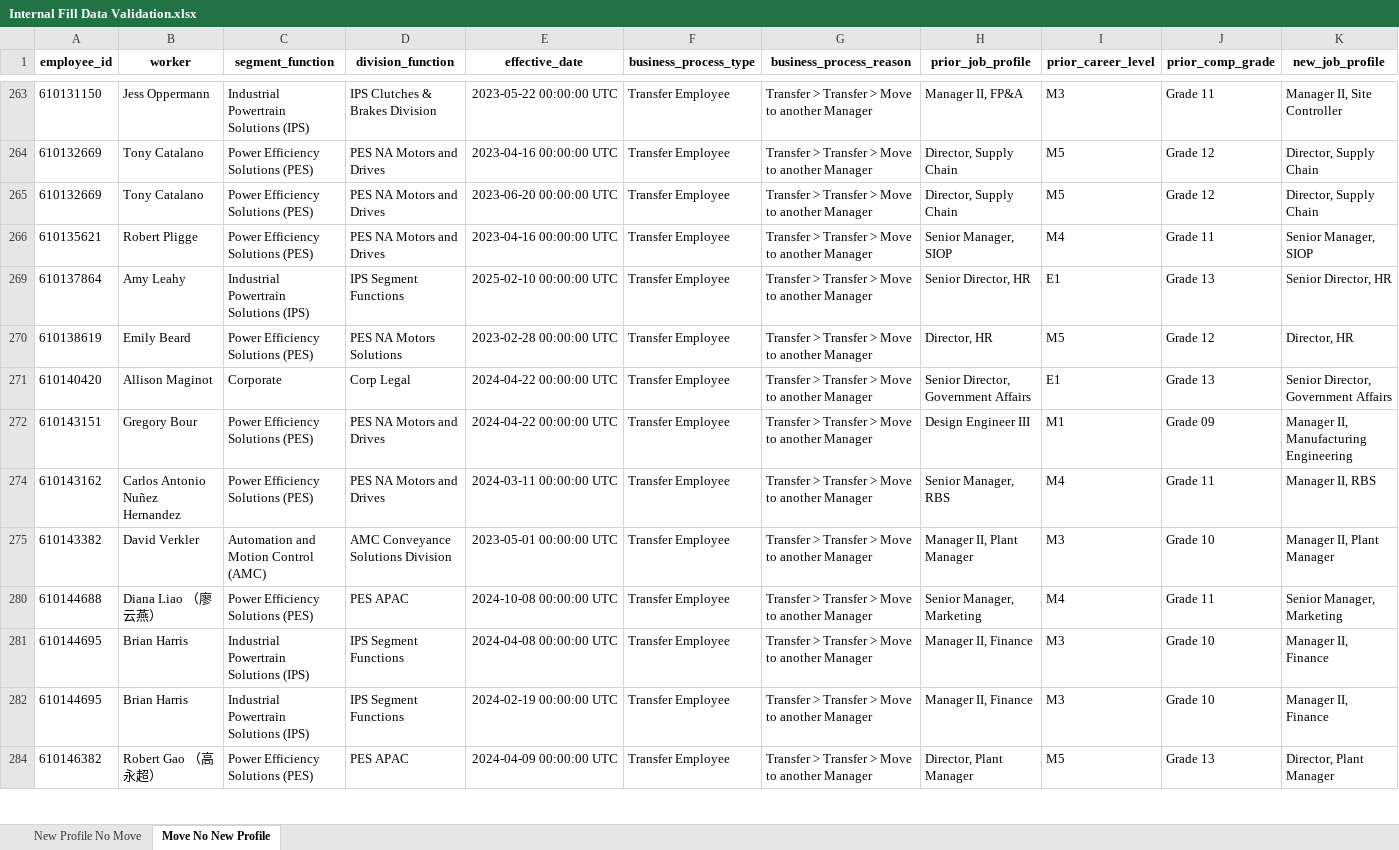
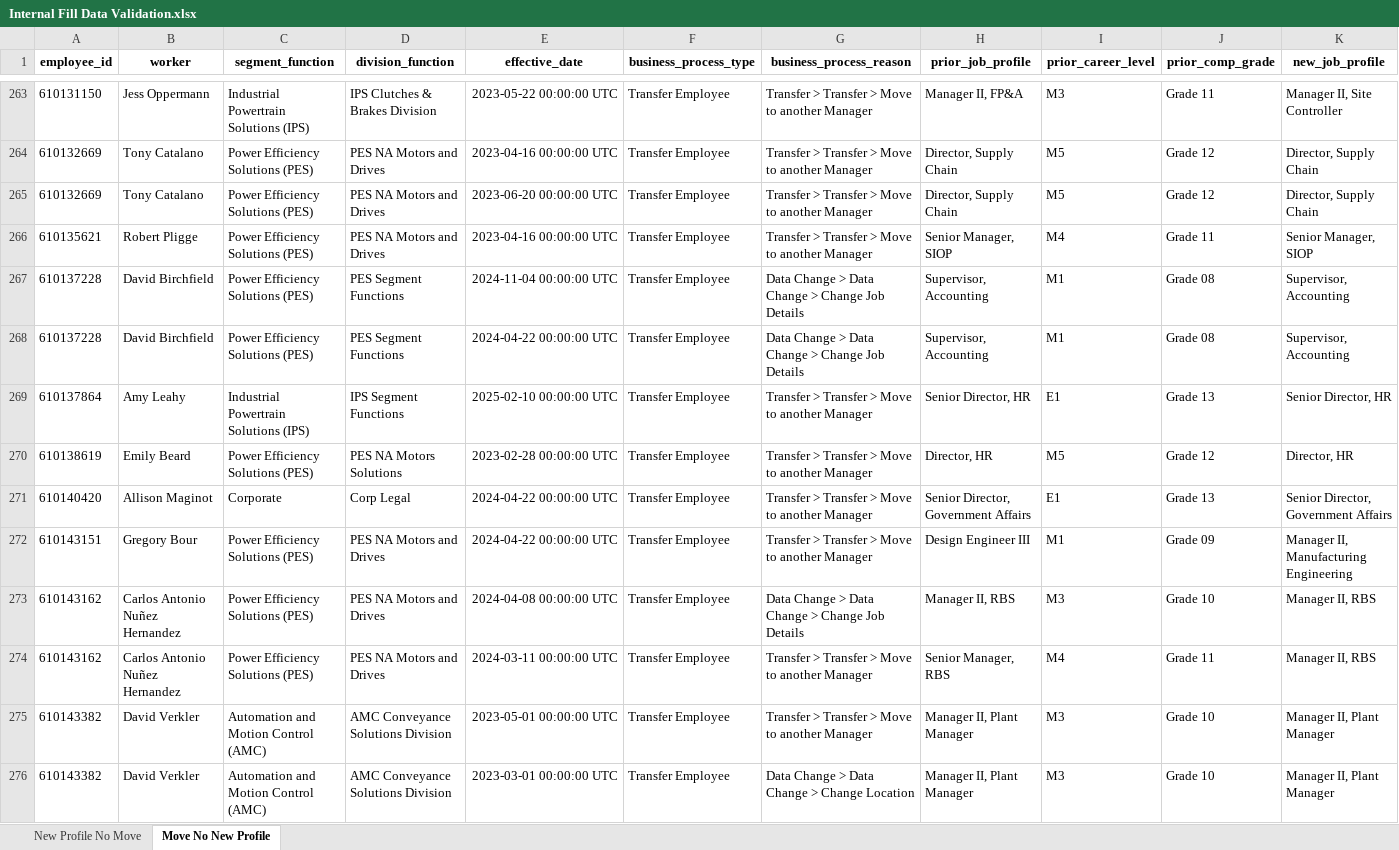
Before and after one commit to jeagleso/2025_Core-Value-Drivers_Reporting, an Excel workbook: outputs/Internal Fill Data Validation.xlsx, sheet Move No New Profile, drawn as a sheet; only a part is shown, gaps mark what is left out; the shorter side is filled out with more unchanged rows; values as stored, in another font and other column widths than the file's, no borders; rows hold the shown columns only; the diff covers the shown part only; the diff names each change by its address in the sheet, - before the commit and + after, or states it on an @@ line.

```diff
--- a/outputs/Internal Fill Data Validation.xlsx (sheet Move No New Profile)
+++ b/outputs/Internal Fill Data Validation.xlsx (sheet Move No New Profile)
@@ row 267 unhidden: 610137228 | David Birchfield | Power Efficiency Solutions (PES) | PES Segment Functions | 2024-11-04 00:00:00 UTC | Transfer Employee | Data Change > Data Change > Change Job Details | Supervisor, Accounting | M1 | Grade 08 | Supervisor, Accounting @@
@@ row 268 unhidden: 610137228 | David Birchfield | Power Efficiency Solutions (PES) | PES Segment Functions | 2024-04-22 00:00:00 UTC | Transfer Employee | Data Change > Data Change > Change Job Details | Supervisor, Accounting | M1 | Grade 08 | Supervisor, Accounting @@
@@ row 273 unhidden: 610143162 | Carlos Antonio Nuñez Hernandez | Power Efficiency Solutions (PES) | PES NA Motors and Drives | 2024-04-08 00:00:00 UTC | Transfer Employee | Data Change > Data Change > Change Job Details | Manager II, RBS | M3 | Grade 10 | Manager II, RBS @@
@@ row 276 unhidden: 610143382 | David Verkler | Automation and Motion Control (AMC) | AMC Conveyance Solutions Division | 2023-03-01 00:00:00 UTC | Transfer Employee | Data Change > Data Change > Change Location | Manager II, Plant Manager | M3 | Grade 10 | Manager II, Plant Manager @@
```
Also changed, not shown: 76 hidden or unhidden rows elsewhere in this sheet, 1 other file.
